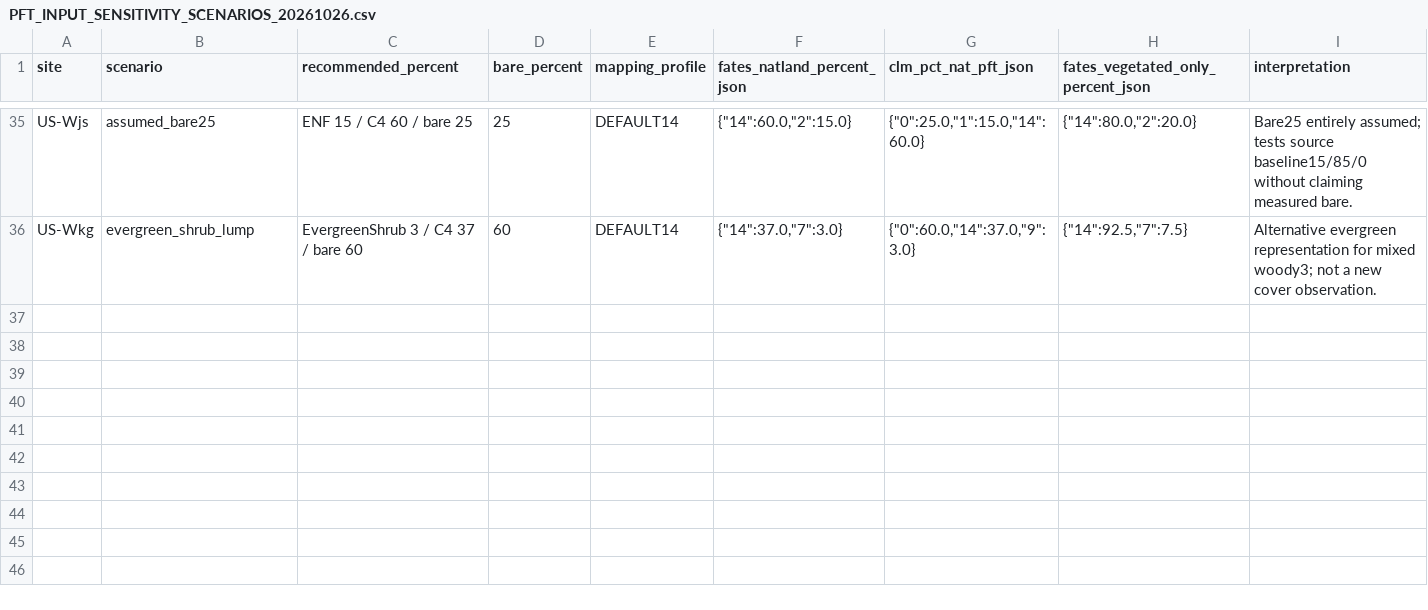
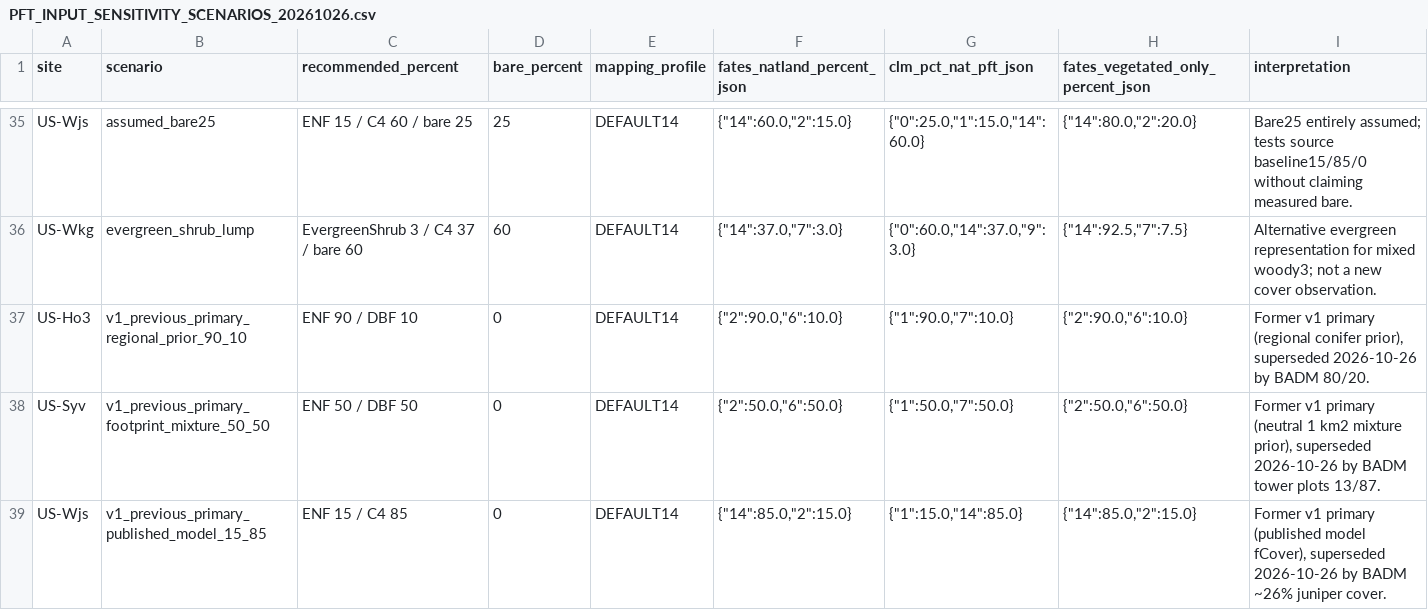
Before and after one commit to lyanyeung/CLM-FATES-single-site-workflows, a CSV file: examples/Ameriflux_Site/Ameriflux_PFT/PFT_INPUT_SENSITIVITY_SCENARIOS_20261026.csv, drawn as a sheet; only a part is shown, gaps mark what is left out; the diff names each change by its address in the sheet, - before the commit and + after, or states it on an @@ line.

```diff
--- a/examples/Ameriflux_Site/Ameriflux_PFT/PFT_INPUT_SENSITIVITY_SCENARIOS_20261026.csv
+++ b/examples/Ameriflux_Site/Ameriflux_PFT/PFT_INPUT_SENSITIVITY_SCENARIOS_20261026.csv
+row 37: US-Ho3 | v1_previous_primary_regional_prior_90_10 | ENF 90 / DBF 10 | 0 | DEFAULT14 | {"2":90.0,"6":10.0} | {"1":90.0,"7":10.0} | {"2":90.0,"6":10.0} | Former v1 primary (regional conifer prior), superseded 2026-10-26 by BADM 80/20.
+row 38: US-Syv | v1_previous_primary_footprint_mixture_50_50 | ENF 50 / DBF 50 | 0 | DEFAULT14 | {"2":50.0,"6":50.0} | {"1":50.0,"7":50.0} | {"2":50.0,"6":50.0} | Former v1 primary (neutral 1 km2 mixture prior), superseded 2026-10-26 by BADM tower plots 13/87.
+row 39: US-Wjs | v1_previous_primary_published_model_15_85 | ENF 15 / C4 85 | 0 | DEFAULT14 | {"14":85.0,"2":15.0} | {"1":15.0,"14":85.0} | {"14":85.0,"2":15.0} | Former v1 primary (published model fCover), superseded 2026-10-26 by BADM ~26% juniper cover.
```
Also changed, not shown: examples/Ameriflux_Site/Ameriflux_PFT/BADM_VS_RECOMMENDED_PFT_50_SITES_20261026.csv, examples/Ameriflux_Site/Ameriflux_PFT/PFT_INPUT_VALIDATION_20261026.csv, 9 other files.
